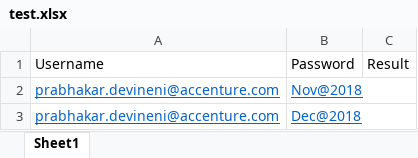
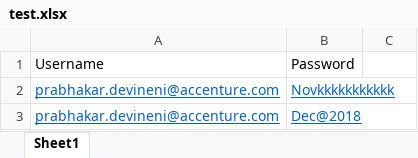
Before and after one commit to Prabhadevineni/Advanced, an Excel workbook: advanced/test.xlsx, sheet Sheet1, drawn as a sheet; values as stored, in another font and other column widths than the file's, no borders; the diff names each change by its address in the sheet, - before the commit and + after, or states it on an @@ line.

```diff
--- a/advanced/test.xlsx (sheet Sheet1)
+++ b/advanced/test.xlsx (sheet Sheet1)
-C1: Result
+C1: (empty)
-B2: Nov@2018
+B2: Novkkkkkkkkkkk
```
Also changed, not shown: 21 other files.
